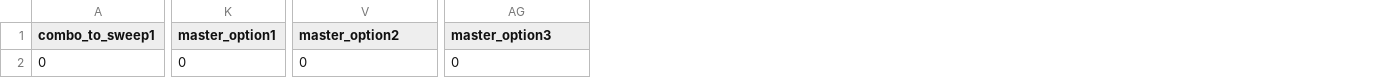
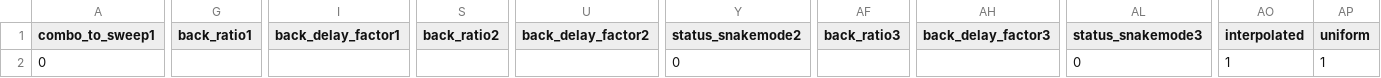
Before and after one commit to dengzeyu/NUS_experiment, a CSV file: config/sweeper3d_preset.csv, drawn as a sheet; only a part is shown, gaps mark what is left out; removed rows and columns are numbered as before the commit, all else as after; the diff covers the shown part only; the diff names each change by its address in the sheet, - before the commit and + after, or states it on an @@ line.

```diff
--- a/config/sweeper3d_preset.csv
+++ b/config/sweeper3d_preset.csv
+column G (back_ratio1), empty
+column I (back_delay_factor1), empty
-column K (master_option1), row 2: 0
+column S (back_ratio2), empty
+column U (back_delay_factor2), empty
+column AF (back_ratio3), empty
+column AH (back_delay_factor3), empty
+column AO (interpolated), row 2: 1
+column AP (uniform), row 2: 1
-Y1: master_option2
+Y1: status_snakemode2
-AL1: master_option3
+AL1: status_snakemode3
```
Also changed, not shown: 18 edited cells elsewhere in this file, config/sweeper1d_preset.csv, config/sweeper2d_preset.csv, 1 other file.
